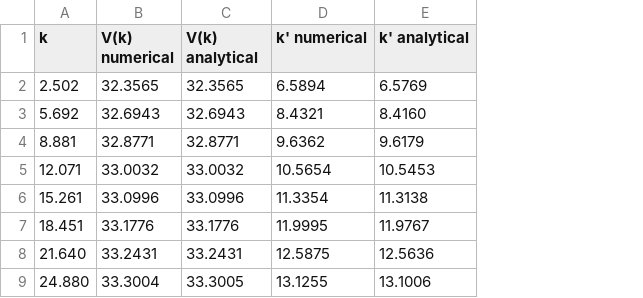
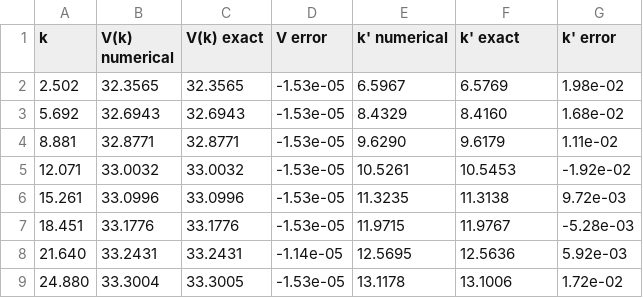
Before and after one commit to rawatpranjal/structural-economics, a CSV file: dynamic-programming/optimal-growth/tables/comparison.csv, drawn as a sheet; addresses are those after the commit; the diff names each change by its address in the sheet, - before the commit and + after, or states it on an @@ line.

Commit message:
Revise optimal growth tutorial

```diff
--- a/dynamic-programming/optimal-growth/tables/comparison.csv
+++ b/dynamic-programming/optimal-growth/tables/comparison.csv
+column D (V error), rows 2-9: -1.53e-05 | -1.53e-05 | -1.53e-05 | -1.53e-05 | -1.53e-05 | -1.53e-05 | -1.14e-05 | -1.53e-05
+column G (k' error), rows 2-9: 1.98e-02 | 1.68e-02 | 1.11e-02 | -1.92e-02 | 9.72e-03 | -5.28e-03 | 5.92e-03 | 1.72e-02
-C1: V(k) analytical
+C1: V(k) exact
-F1: k' analytical
+F1: k' exact
-E2 (k' numerical): 6.5894
+E2 (k' numerical): 6.5967
-E3 (k' numerical): 8.4321
+E3 (k' numerical): 8.4329
-E4 (k' numerical): 9.6362
+E4 (k' numerical): 9.6290
-E5 (k' numerical): 10.5654
+E5 (k' numerical): 10.5261
-E6 (k' numerical): 11.3354
+E6 (k' numerical): 11.3235
-E7 (k' numerical): 11.9995
+E7 (k' numerical): 11.9715
-E8 (k' numerical): 12.5875
+E8 (k' numerical): 12.5695
-E9 (k' numerical): 13.1255
+E9 (k' numerical): 13.1178
```
Also changed, not shown: 7 other files.
